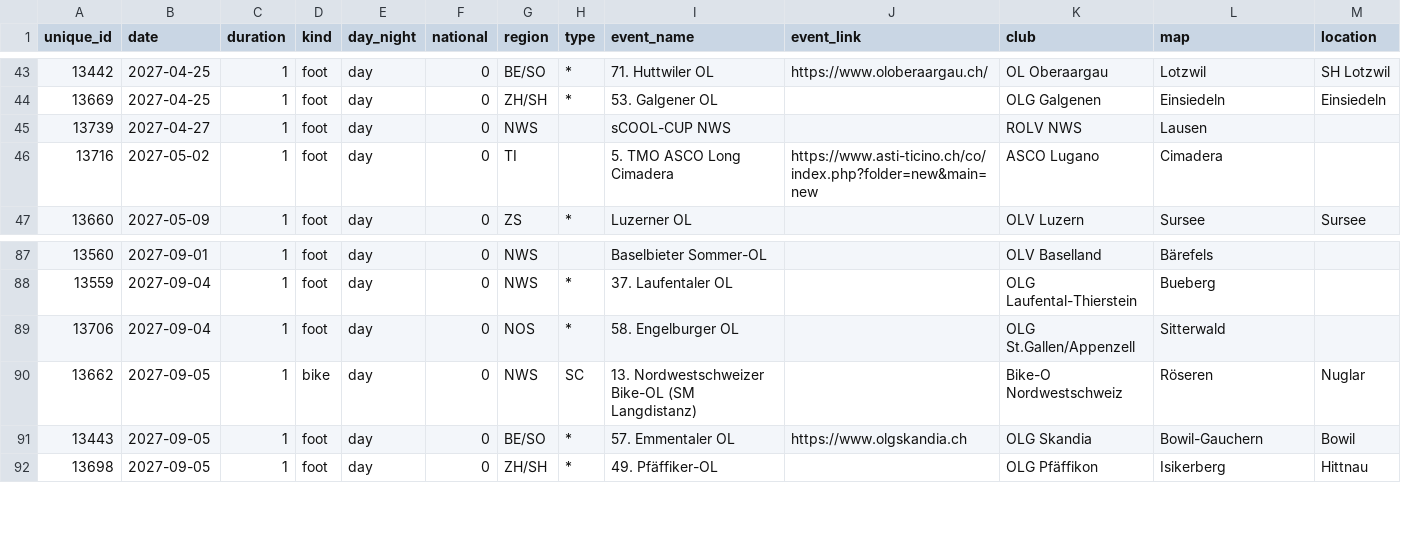
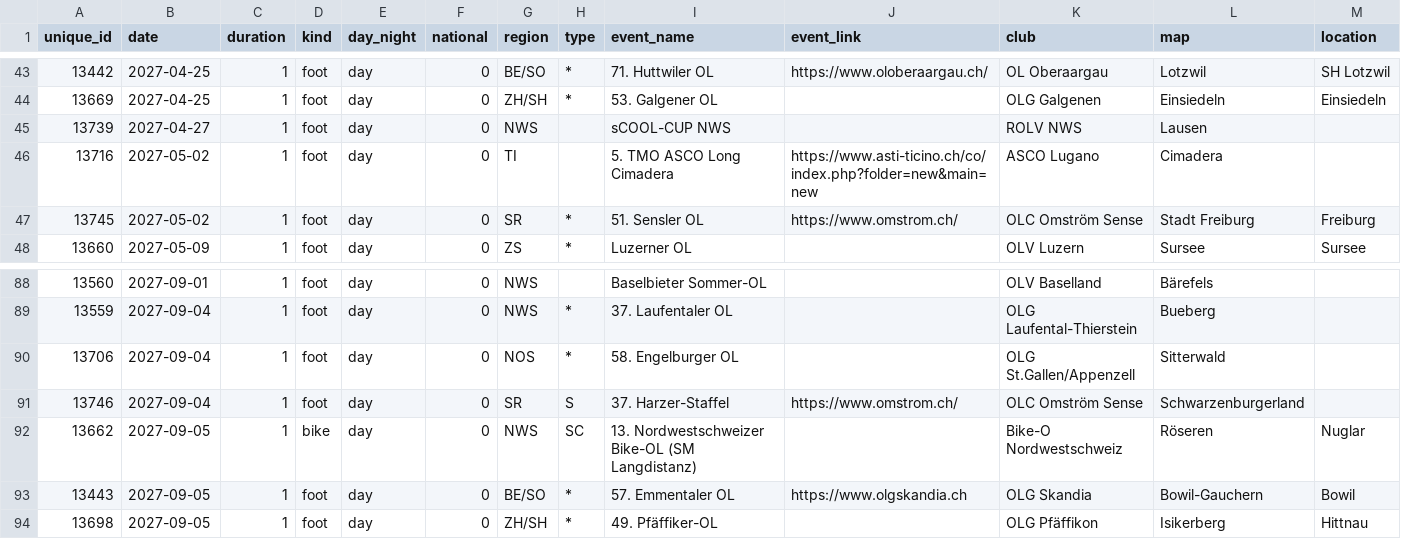
Before and after one commit to fabianHueni/swiss-orienteering-events, a CSV file: public/data/events-2027.csv, drawn as a sheet; only a part is shown, gaps mark what is left out; rows hold the shown columns only; the diff names each change by its address in the sheet, - before the commit and + after, or states it on an @@ line.

```diff
--- a/public/data/events-2027.csv
+++ b/public/data/events-2027.csv
+row 47: 13745 | 2027-05-02 | 1 | foot | day | 0 | SR | * | 51. Sensler OL | https://www.omstrom.ch/ | OLC Omström Sense | Stadt Freiburg | Freiburg
+row 91: 13746 | 2027-09-04 | 1 | foot | day | 0 | SR | S | 37. Harzer-Staffel | https://www.omstrom.ch/ | OLC Omström Sense | Schwarzenburgerland
```
Also changed, not shown: public/data/events-2026.csv.
